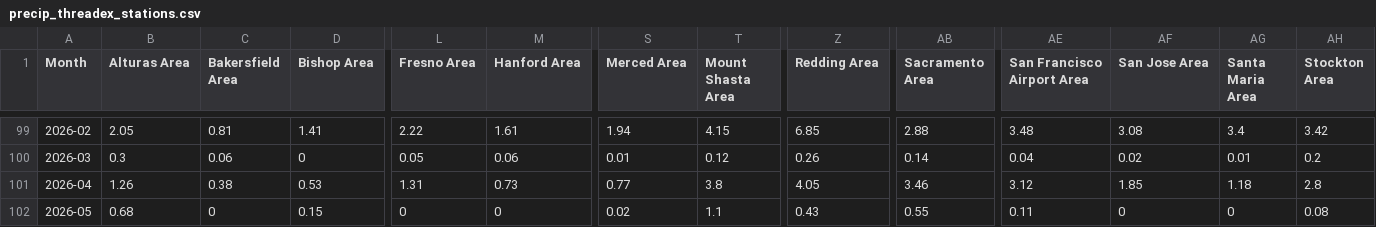
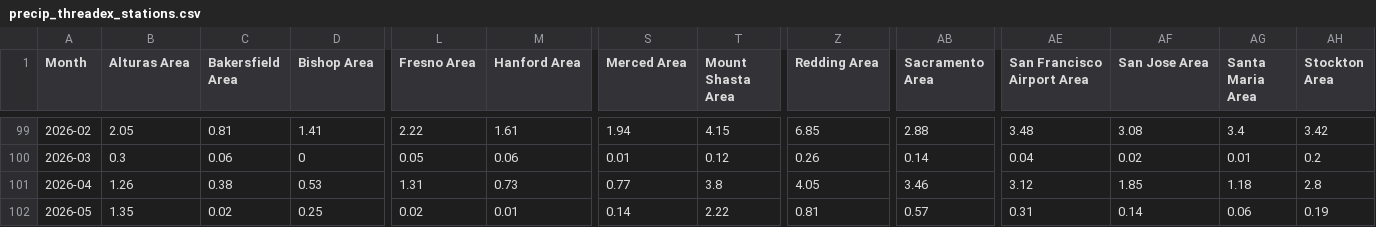
Before and after one commit to abcotvdata/CA-weather-tracker, a CSV file: CSVs/precip_threadex_stations.csv, drawn as a sheet; only a part is shown, gaps mark what is left out; the diff covers the shown part only; the diff names each change by its address in the sheet, - before the commit and + after, or states it on an @@ line.

Commit message:
Update data

```diff
--- a/CSVs/precip_threadex_stations.csv
+++ b/CSVs/precip_threadex_stations.csv
-B102 (Alturas Area): 0.68
+B102 (Alturas Area): 1.35
-C102 (Bakersfield Area): 0
+C102 (Bakersfield Area): 0.02
-D102 (Bishop Area): 0.15
+D102 (Bishop Area): 0.25
-L102 (Fresno Area): 0
+L102 (Fresno Area): 0.02
-M102 (Hanford Area): 0
+M102 (Hanford Area): 0.01
-S102 (Merced Area): 0.02
+S102 (Merced Area): 0.14
-T102 (Mount Shasta Area): 1.1
+T102 (Mount Shasta Area): 2.22
-Z102 (Redding Area): 0.43
+Z102 (Redding Area): 0.81
-AB102 (Sacramento Area): 0.55
+AB102 (Sacramento Area): 0.57
-AE102 (San Francisco Airport Area): 0.11
+AE102 (San Francisco Airport Area): 0.31
-AF102 (San Jose Area): 0
+AF102 (San Jose Area): 0.14
-AG102 (Santa Maria Area): 0
+AG102 (Santa Maria Area): 0.06
-AH102 (Stockton Area): 0.08
+AH102 (Stockton Area): 0.19
```
Also changed, not shown: 2 edited cells elsewhere in this file, CSVs/bakersfield.csv, CSVs/fresno.csv, 13 other files.
